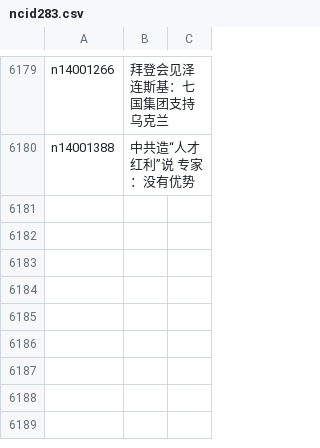
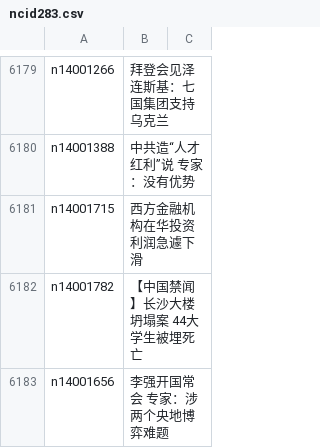
Before and after one commit to epic-marker/epoch-news, a CSV file: indexes/ncid283.csv, drawn as a sheet; only a part is shown, gaps mark what is left out.

```diff
--- a/indexes/ncid283.csv
+++ b/indexes/ncid283.csv
@@ -6180 +6180,4 @@ n14001266,拜登会见泽连斯基：七国集团支持乌克兰
 n14001388,中共造“人才红利”说 专家：没有优势
+n14001715,西方金融机构在华投资利润急遽下滑
+n14001782,【中国禁闻】长沙大楼坍塌案 44大学生被埋死亡
+n14001656,李强开国常会 专家：涉两个央地博弈难题
```
Also changed, not shown: indexes/ncid1078160.csv, indexes/ncid1349362.csv, 39 other files.
